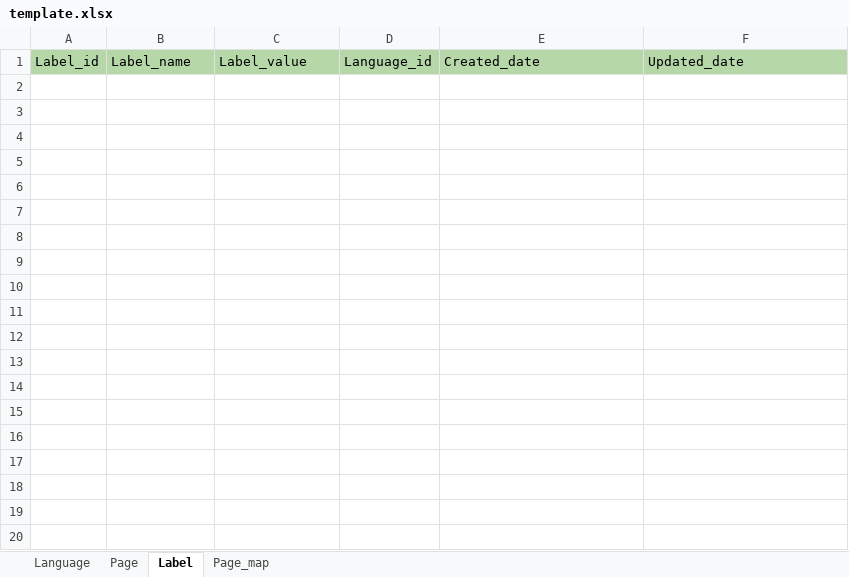
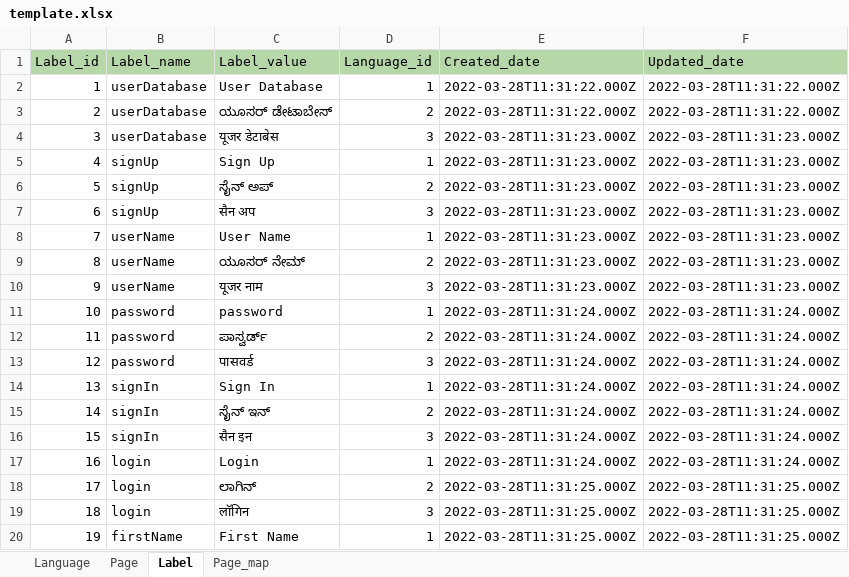
Before and after one commit to shank-codes/excel_import_export, an Excel workbook: template.xlsx, sheet Label, drawn as a sheet; only a part is shown; values as stored, in another font and other column widths than the file's, no borders; the diff covers the shown part only; the diff names each change by its address in the sheet, - before the commit and + after, or states it on an @@ line.

```diff
--- a/template.xlsx (sheet Label)
+++ b/template.xlsx (sheet Label)
+row 2: 1 | userDatabase | User Database | 1 | 2022-03-28T11:31:22.000Z | 2022-03-28T11:31:22.000Z
+row 3: 2 | userDatabase | ಯೂಸರ್ ಡೇಟಾಬೇಸ್ | 2 | 2022-03-28T11:31:22.000Z | 2022-03-28T11:31:22.000Z
+row 4: 3 | userDatabase | यूजर डेटाबेस | 3 | 2022-03-28T11:31:23.000Z | 2022-03-28T11:31:23.000Z
+row 5: 4 | signUp | Sign Up | 1 | 2022-03-28T11:31:23.000Z | 2022-03-28T11:31:23.000Z
+row 6: 5 | signUp | ಸೈನ್ ಅಪ್ | 2 | 2022-03-28T11:31:23.000Z | 2022-03-28T11:31:23.000Z
+row 7: 6 | signUp | सैन अप | 3 | 2022-03-28T11:31:23.000Z | 2022-03-28T11:31:23.000Z
+row 8: 7 | userName | User Name | 1 | 2022-03-28T11:31:23.000Z | 2022-03-28T11:31:23.000Z
+row 9: 8 | userName | ಯೂಸರ್ ನೇಮ್ | 2 | 2022-03-28T11:31:23.000Z | 2022-03-28T11:31:23.000Z
+row 10: 9 | userName | यूजर नाम | 3 | 2022-03-28T11:31:23.000Z | 2022-03-28T11:31:23.000Z
+row 11: 10 | password | password | 1 | 2022-03-28T11:31:24.000Z | 2022-03-28T11:31:24.000Z
+row 12: 11 | password | ಪಾಸ್ವರ್ಡ್ | 2 | 2022-03-28T11:31:24.000Z | 2022-03-28T11:31:24.000Z
+row 13: 12 | password | पासवर्ड | 3 | 2022-03-28T11:31:24.000Z | 2022-03-28T11:31:24.000Z
+row 14: 13 | signIn | Sign In | 1 | 2022-03-28T11:31:24.000Z | 2022-03-28T11:31:24.000Z
+row 15: 14 | signIn | ಸೈನ್ ಇನ್ | 2 | 2022-03-28T11:31:24.000Z | 2022-03-28T11:31:24.000Z
+row 16: 15 | signIn | सैन इन | 3 | 2022-03-28T11:31:24.000Z | 2022-03-28T11:31:24.000Z
+row 17: 16 | login | Login | 1 | 2022-03-28T11:31:24.000Z | 2022-03-28T11:31:24.000Z
+row 18: 17 | login | ಲಾಗಿನ್ | 2 | 2022-03-28T11:31:25.000Z | 2022-03-28T11:31:25.000Z
+row 19: 18 | login | लॉगिन | 3 | 2022-03-28T11:31:25.000Z | 2022-03-28T11:31:25.000Z
+row 20: 19 | firstName | First Name | 1 | 2022-03-28T11:31:25.000Z | 2022-03-28T11:31:25.000Z
```
Also changed, not shown: 17 added rows elsewhere in this sheet, sheet Page_map, sheet Page, sheet Language, 9 other files.
